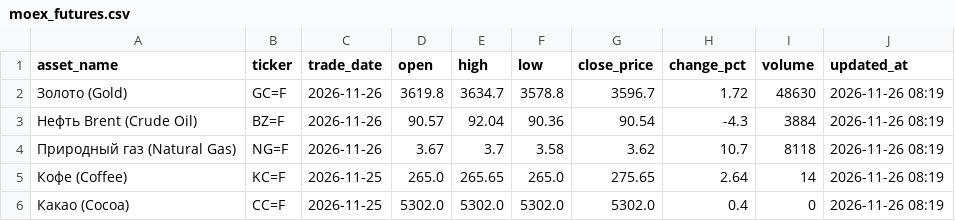
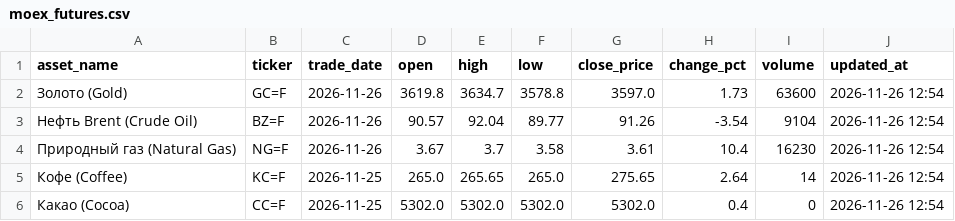
Before and after one commit to egvdovin/cfo-market-and-futures, a CSV file: moex_futures.csv, drawn as a sheet.

```diff
--- a/moex_futures.csv
+++ b/moex_futures.csv
@@ -1,6 +1,6 @@
 asset_name,ticker,trade_date,open,high,low,close_price,change_pct,volume,updated_at
-Золото (Gold),GC=F,2026-11-26,3619.8,3634.7,3578.8,3596.7,1.72,48630,2026-11-26 08:19
-Нефть Brent (Crude Oil),BZ=F,2026-11-26,90.57,92.04,90.36,90.54,-4.3,3884,2026-11-26 08:19
-Природный газ (Natural Gas),NG=F,2026-11-26,3.67,3.7,3.58,3.62,10.7,8118,2026-11-26 08:19
-Кофе (Coffee),KC=F,2026-11-25,265.0,265.65,265.0,275.65,2.64,14,2026-11-26 08:19
-Какао (Cocoa),CC=F,2026-11-25,5302.0,5302.0,5302.0,5302.0,0.4,0,2026-11-26 08:19
+Золото (Gold),GC=F,2026-11-26,3619.8,3634.7,3578.8,3597.0,1.73,63600,2026-11-26 12:54
+Нефть Brent (Crude Oil),BZ=F,2026-11-26,90.57,92.04,89.77,91.26,-3.54,9104,2026-11-26 12:54
+Природный газ (Natural Gas),NG=F,2026-11-26,3.67,3.7,3.58,3.61,10.4,16230,2026-11-26 12:54
+Кофе (Coffee),KC=F,2026-11-25,265.0,265.65,265.0,275.65,2.64,14,2026-11-26 12:54
+Какао (Cocoa),CC=F,2026-11-25,5302.0,5302.0,5302.0,5302.0,0.4,0,2026-11-26 12:54
```
